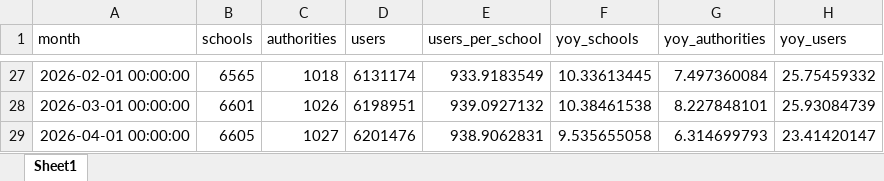
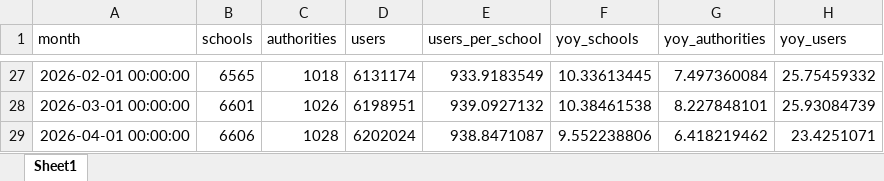
Before and after one commit to batuhanayverdi/iserv-monthly-stats, an Excel workbook: iserv_stats.xlsx, sheet Sheet1, drawn as a sheet; only a part is shown, gaps mark what is left out; values as stored, in another font and other column widths than the file's, no borders; the diff names each change by its address in the sheet, - before the commit and + after, or states it on an @@ line.

```diff
--- a/iserv_stats.xlsx (sheet Sheet1)
+++ b/iserv_stats.xlsx (sheet Sheet1)
-B29 (schools): 6605
+B29 (schools): 6606
-C29 (authorities): 1027
+C29 (authorities): 1028
-D29 (users): 6201476
+D29 (users): 6202024
-E29 (users_per_school): 938.9062831
+E29 (users_per_school): 938.8471087
-F29 (yoy_schools): 9.535655058
+F29 (yoy_schools): 9.552238806
-G29 (yoy_authorities): 6.314699793
+G29 (yoy_authorities): 6.418219462
-H29 (yoy_users): 23.41420147
+H29 (yoy_users): 23.4251071
```
